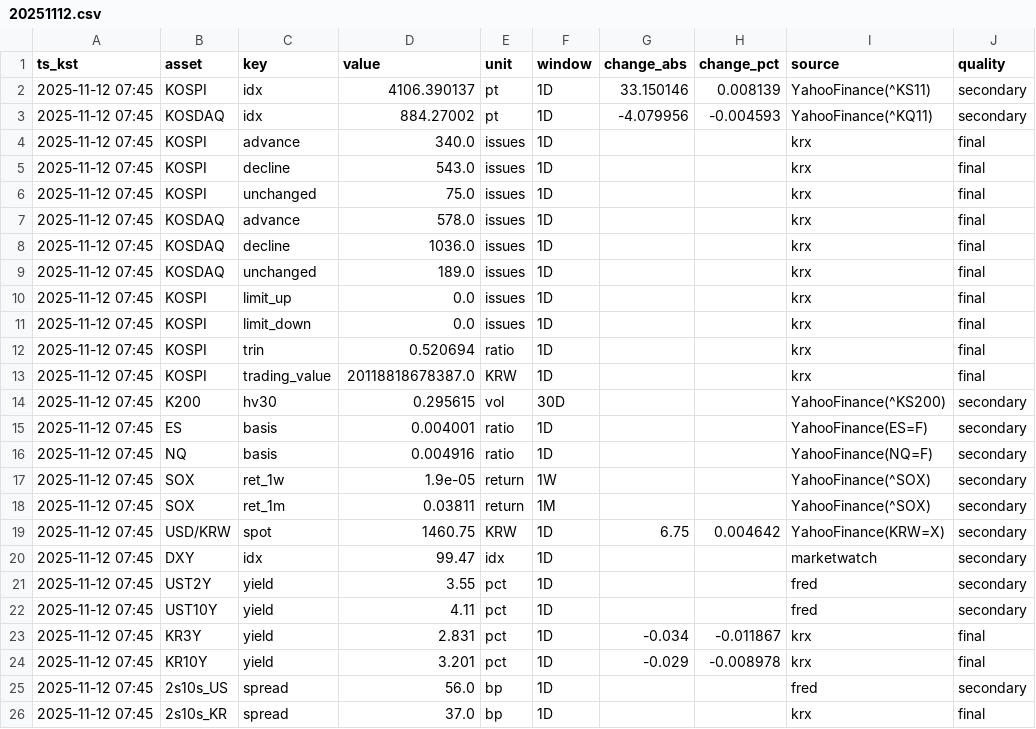
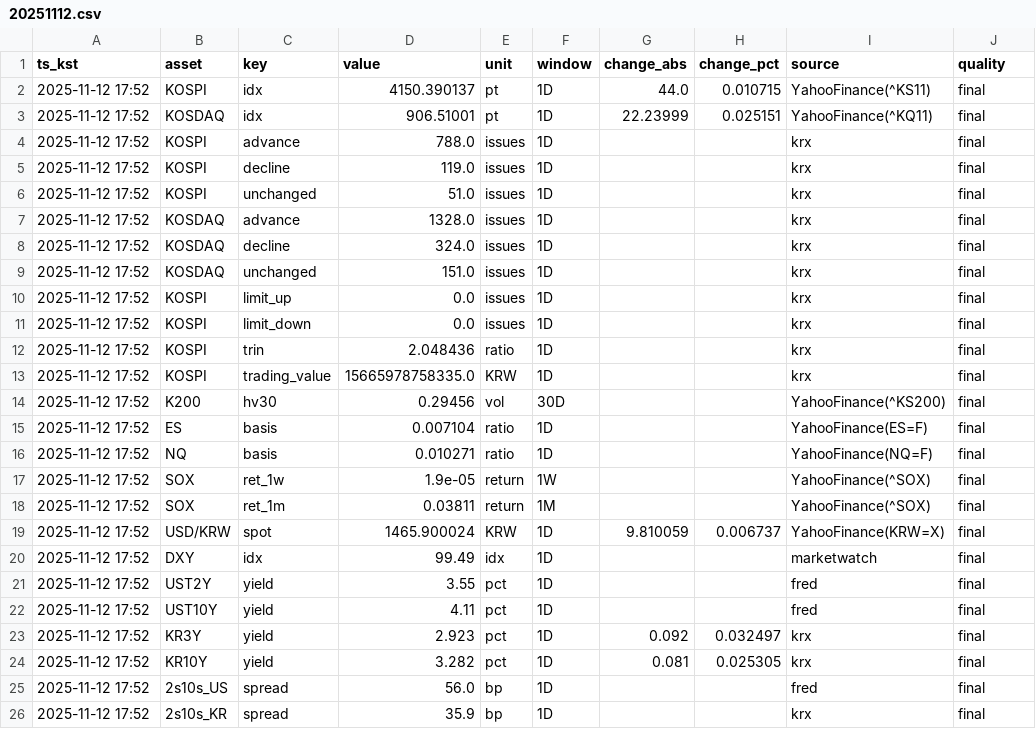
Before and after one commit to suchoforchat-creator/krx-feed, a CSV file: out/daily/20251112.csv, drawn as a sheet; only a part is shown; the diff covers the shown part only; the diff names each change by its address in the sheet, - before the commit and + after, or states it on an @@ line.

Commit message:
1700 final 2025-11-12

```diff
--- a/out/daily/20251112.csv
+++ b/out/daily/20251112.csv
-A2:A26 (ts_kst): 2025-11-12 07:45
+A2:A26 (ts_kst): 2025-11-12 17:52
-D2 (value): 4106.390137
+D2 (value): 4150.390137
-G2 (change_abs): 33.150146
+G2 (change_abs): 44.0
-H2 (change_pct): 0.008139
+H2 (change_pct): 0.010715
-J2:J3 (quality): secondary
+J2:J3 (quality): final
-D3 (value): 884.27002
+D3 (value): 906.51001
-G3 (change_abs): -4.079956
+G3 (change_abs): 22.23999
-H3 (change_pct): -0.004593
+H3 (change_pct): 0.025151
-D4 (value): 340.0
+D4 (value): 788.0
-D5 (value): 543.0
+D5 (value): 119.0
-D6 (value): 75.0
+D6 (value): 51.0
-D7 (value): 578.0
+D7 (value): 1328.0
-D8 (value): 1036.0
+D8 (value): 324.0
-D9 (value): 189.0
+D9 (value): 151.0
-D12 (value): 0.520694
+D12 (value): 2.048436
-D13 (value): 20118818678387.0
+D13 (value): 15665978758335.0
-D14 (value): 0.295615
+D14 (value): 0.29456
-J14:J22 (quality): secondary
+J14:J22 (quality): final
-D15 (value): 0.004001
+D15 (value): 0.007104
-D16 (value): 0.004916
+D16 (value): 0.010271
-D19 (value): 1460.75
+D19 (value): 1465.900024
-G19 (change_abs): 6.75
+G19 (change_abs): 9.810059
-H19 (change_pct): 0.004642
+H19 (change_pct): 0.006737
-D20 (value): 99.47
+D20 (value): 99.49
-D23 (value): 2.831
+D23 (value): 2.923
-G23 (change_abs): -0.034
+G23 (change_abs): 0.092
-H23 (change_pct): -0.011867
+H23 (change_pct): 0.032497
-D24 (value): 3.201
+D24 (value): 3.282
-G24 (change_abs): -0.029
+G24 (change_abs): 0.081
-H24 (change_pct): -0.008978
+H24 (change_pct): 0.025305
-J25 (quality): secondary
+J25 (quality): final
-D26 (value): 37.0
+D26 (value): 35.9
```
Also changed, not shown: 28 edited cells elsewhere in this file.
